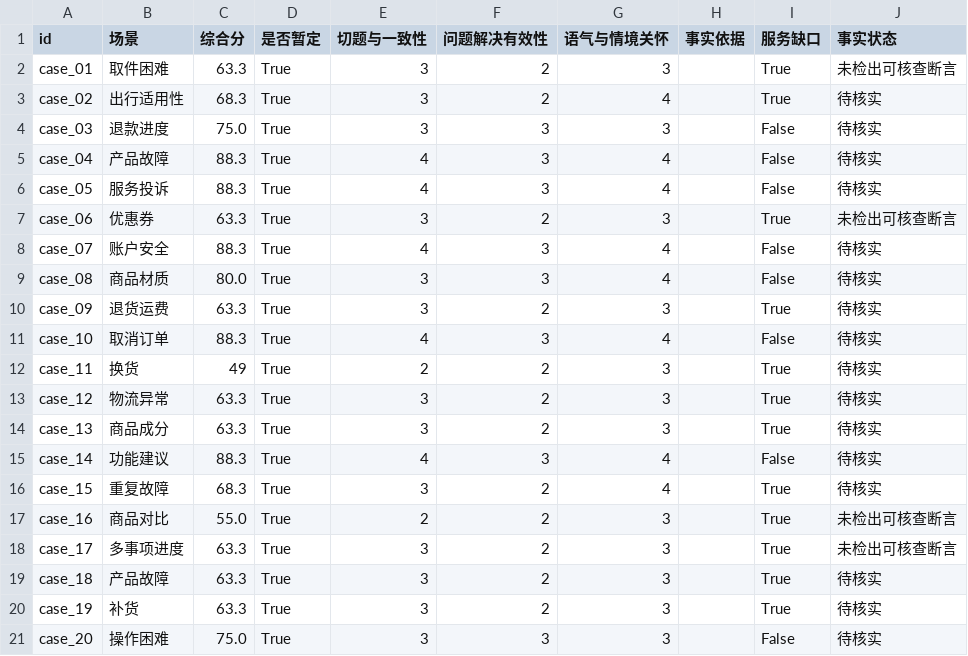
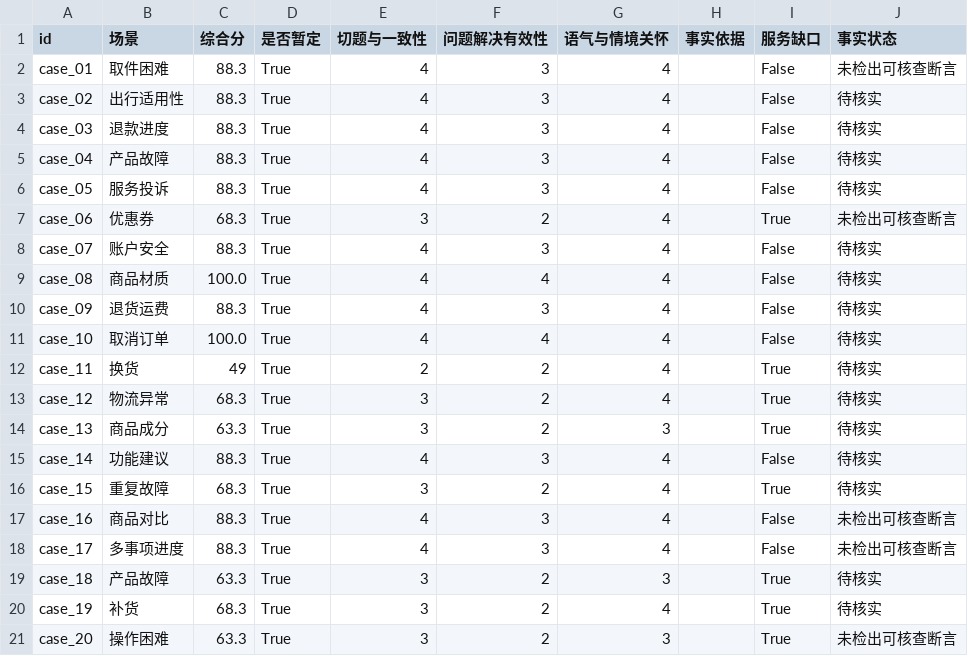
Before and after one commit to bai-b/xiaoduo-reply-evaluation, a CSV file: output/scores.csv, drawn as a sheet.

```diff
--- a/output/scores.csv
+++ b/output/scores.csv
@@ -1,14 +1,14 @@
 id,场景,综合分,是否暂定,切题与一致性,问题解决有效性,语气与情境关怀,事实依据,服务缺口,事实状态
-case_01,取件困难,63.3,True,3,2,3,,True,未检出可核查断言
-case_02,出行适用性,68.3,True,3,2,4,,True,待核实
-case_03,退款进度,75.0,True,3,3,3,,False,待核实
+case_01,取件困难,88.3,True,4,3,4,,False,未检出可核查断言
+case_02,出行适用性,88.3,True,4,3,4,,False,待核实
+case_03,退款进度,88.3,True,4,3,4,,False,待核实
 case_04,产品故障,88.3,True,4,3,4,,False,待核实
 case_05,服务投诉,88.3,True,4,3,4,,False,待核实
-case_06,优惠券,63.3,True,3,2,3,,True,未检出可核查断言
+case_06,优惠券,68.3,True,3,2,4,,True,未检出可核查断言
 case_07,账户安全,88.3,True,4,3,4,,False,待核实
-case_08,商品材质,80.0,True,3,3,4,,False,待核实
-case_09,退货运费,63.3,True,3,2,3,,True,待核实
-case_10,取消订单,88.3,True,4,3,4,,False,待核实
-case_11,换货,49,True,2,2,3,,True,待核实
-case_12,物流异常,63.3,True,3,2,3,,True,待核实
+case_08,商品材质,100.0,True,4,4,4,,False,待核实
+case_09,退货运费,88.3,True,4,3,4,,False,待核实
+case_10,取消订单,100.0,True,4,4,4,,False,待核实
+case_11,换货,49,True,2,2,4,,True,待核实
+case_12,物流异常,68.3,True,3,2,4,,True,待核实
 case_13,商品成分,63.3,True,3,2,3,,True,待核实
@@ -16,6 +16,6 @@ case_14,功能建议,88.3,True,4,3,4,,False,待核实
 case_15,重复故障,68.3,True,3,2,4,,True,待核实
-case_16,商品对比,55.0,True,2,2,3,,True,未检出可核查断言
-case_17,多事项进度,63.3,True,3,2,3,,True,未检出可核查断言
+case_16,商品对比,88.3,True,4,3,4,,False,未检出可核查断言
+case_17,多事项进度,88.3,True,4,3,4,,False,未检出可核查断言
 case_18,产品故障,63.3,True,3,2,3,,True,待核实
-case_19,补货,63.3,True,3,2,3,,True,待核实
-case_20,操作困难,75.0,True,3,3,3,,False,待核实
+case_19,补货,68.3,True,3,2,4,,True,待核实
+case_20,操作困难,63.3,True,3,2,3,,True,未检出可核查断言
```
Also changed, not shown: 53 other files.
